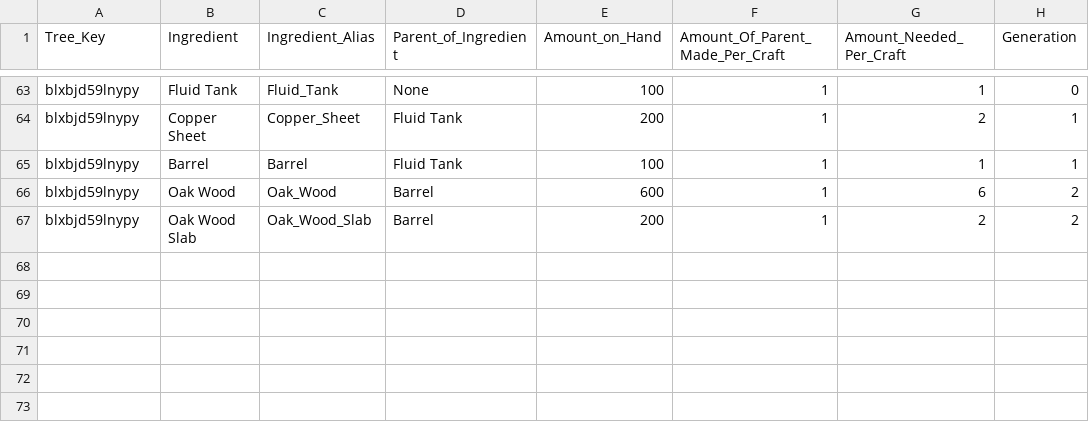
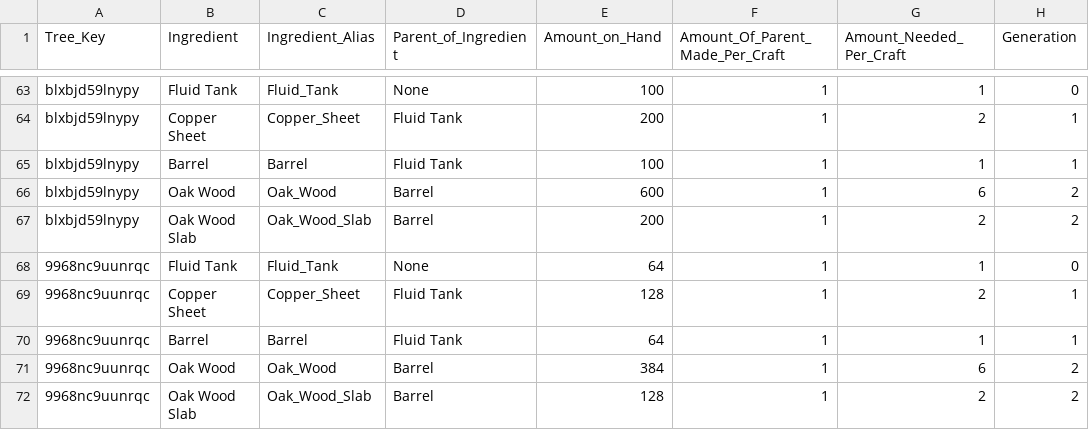
Before and after one commit to AzureVauban/Process-Map---PyProject, a CSV file: ingredient_trees.csv, drawn as a sheet; only a part is shown, gaps mark what is left out.

```diff
--- a/ingredient_trees.csv
+++ b/ingredient_trees.csv
@@ -67 +67,6 @@ blxbjd59lnypy,Oak Wood,Oak_Wood,Barrel,600,1,6,2
 blxbjd59lnypy,Oak Wood Slab,Oak_Wood_Slab,Barrel,200,1,2,2
+9968nc9uunrqc,Fluid Tank,Fluid_Tank,None,64,1,1,0
+9968nc9uunrqc,Copper Sheet,Copper_Sheet,Fluid Tank,128,1,2,1
+9968nc9uunrqc,Barrel,Barrel,Fluid Tank,64,1,1,1
+9968nc9uunrqc,Oak Wood,Oak_Wood,Barrel,384,1,6,2
+9968nc9uunrqc,Oak Wood Slab,Oak_Wood_Slab,Barrel,128,1,2,2
```
Also changed, not shown: 1 other file.
